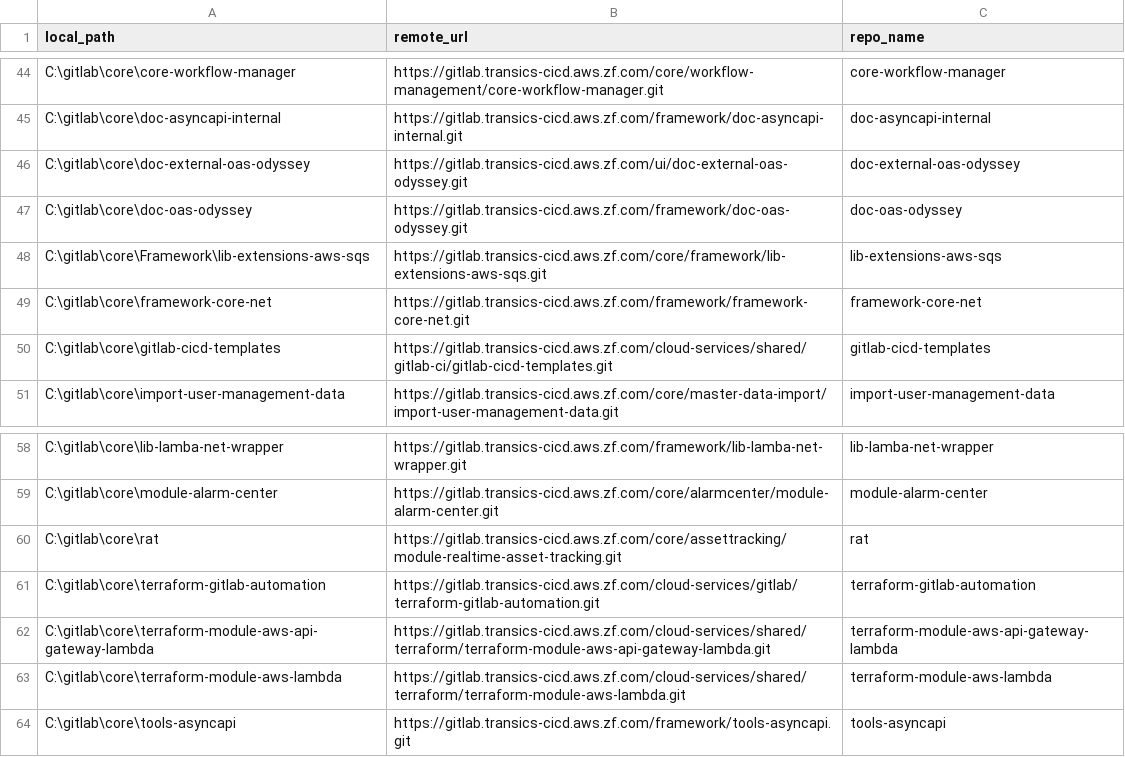
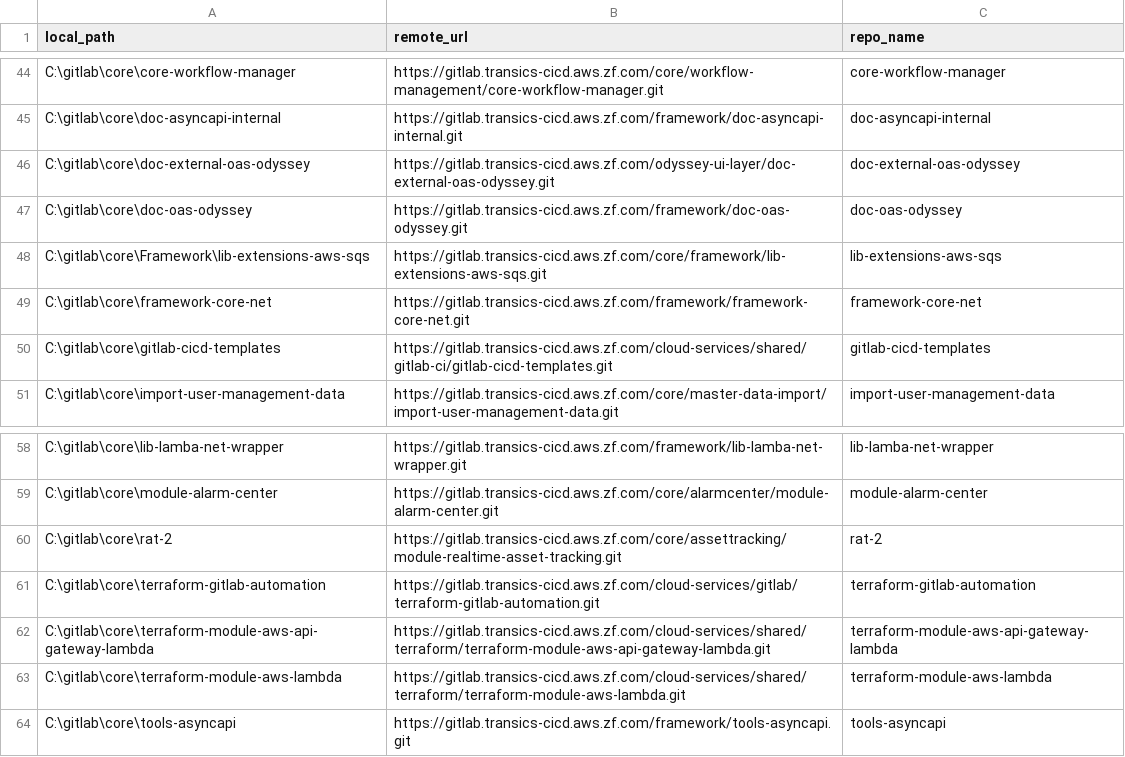
Before and after one commit to PeterDierckx78/MyPythonScripts, a CSV file: repo_backup/repos/repo-list-gitlab.csv, drawn as a sheet; only a part is shown, gaps mark what is left out; the diff covers the shown part only.

Commit message:
Fix repo folders.

```diff
--- a/repo_backup/repos/repo-list-gitlab.csv
+++ b/repo_backup/repos/repo-list-gitlab.csv
@@ -45,3 +45,3 @@ C:\gitlab\core\core-workflow-manager,https://gitlab.transics-cicd.aws.zf.com/cor
 C:\gitlab\core\doc-asyncapi-internal,https://gitlab.transics-cicd.aws.zf.com/framework/doc-asyncapi-internal.git,doc-asyncapi-internal
-C:\gitlab\core\doc-external-oas-odyssey,https://gitlab.transics-cicd.aws.zf.com/ui/doc-external-oas-odyssey.git,doc-external-oas-odyssey
+C:\gitlab\core\doc-external-oas-odyssey,https://gitlab.transics-cicd.aws.zf.com/odyssey-ui-layer/doc-external-oas-odyssey.git,doc-external-oas-odyssey
 C:\gitlab\core\doc-oas-odyssey,https://gitlab.transics-cicd.aws.zf.com/framework/doc-oas-odyssey.git,doc-oas-odyssey
@@ -59,3 +59,3 @@ C:\gitlab\core\lib-lamba-net-wrapper,https://gitlab.transics-cicd.aws.zf.com/fra
 C:\gitlab\core\module-alarm-center,https://gitlab.transics-cicd.aws.zf.com/core/alarmcenter/module-alarm-center.git,module-alarm-center
-C:\gitlab\core\rat,https://gitlab.transics-cicd.aws.zf.com/core/assettracking/module-realtime-asset-tracking.git,rat
+C:\gitlab\core\rat-2,https://gitlab.transics-cicd.aws.zf.com/core/assettracking/module-realtime-asset-tracking.git,rat-2
 C:\gitlab\core\terraform-gitlab-automation,https://gitlab.transics-cicd.aws.zf.com/cloud-services/gitlab/terraform-gitlab-automation.git,terraform-gitlab-automation
```
Also changed, not shown: 19 edited cells elsewhere in this file, repo_backup/repos/repo-list-github.csv, 2 other files.
